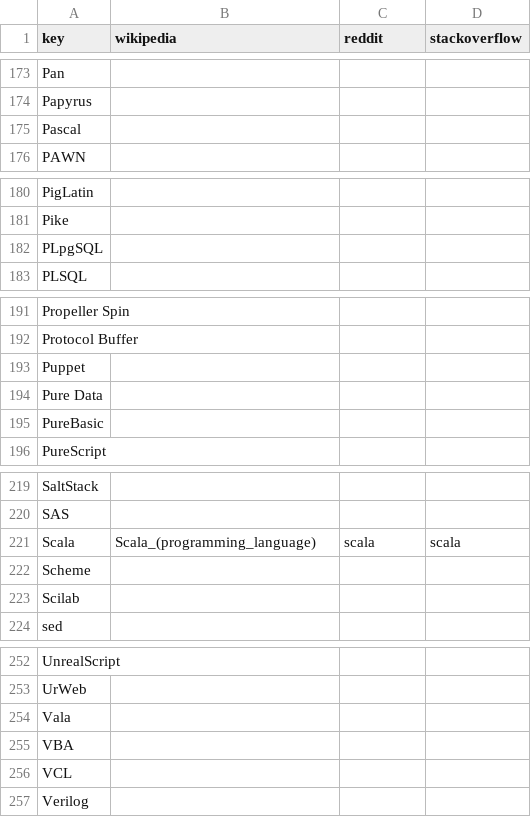
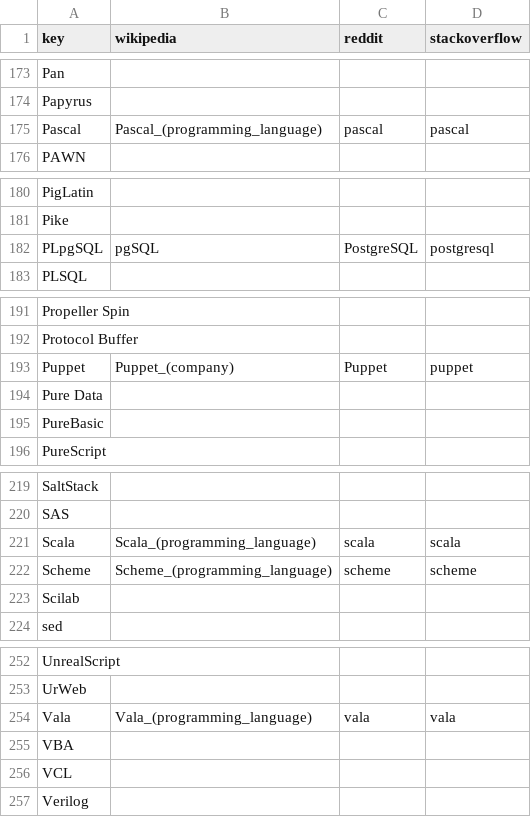
Before and after one commit to tjpalmer/languish, a CSV file: scripts/data/keys.csv, drawn as a sheet; only a part is shown, gaps mark what is left out; the diff covers the shown part only.

Commit message:
Through scheme at 60

```diff
--- a/scripts/data/keys.csv
+++ b/scripts/data/keys.csv
@@ -174,3 +174,3 @@
 "Papyrus",,,
-"Pascal",,,
+"Pascal","Pascal_(programming_language)","pascal","pascal"
 "PAWN",,,
@@ -181,3 +181,3 @@
 "Pike",,,
-"PLpgSQL",,,
+"PLpgSQL","pgSQL","PostgreSQL","postgresql"
 "PLSQL",,,
@@ -192,3 +192,3 @@
 "Protocol Buffer",,,
-"Puppet",,,
+"Puppet","Puppet_(company)","Puppet","puppet"
 "Pure Data",,,
@@ -221,3 +221,3 @@
 "Scala","Scala_(programming_language)","scala","scala"
-"Scheme",,,
+"Scheme","Scheme_(programming_language)","scheme","scheme"
 "Scilab",,,
@@ -253,3 +253,3 @@
 "UrWeb",,,
-"Vala",,,
+"Vala","Vala_(programming_language)","vala","vala"
 "VBA",,,
```
Also changed, not shown: 42 edited cells elsewhere in this file.
